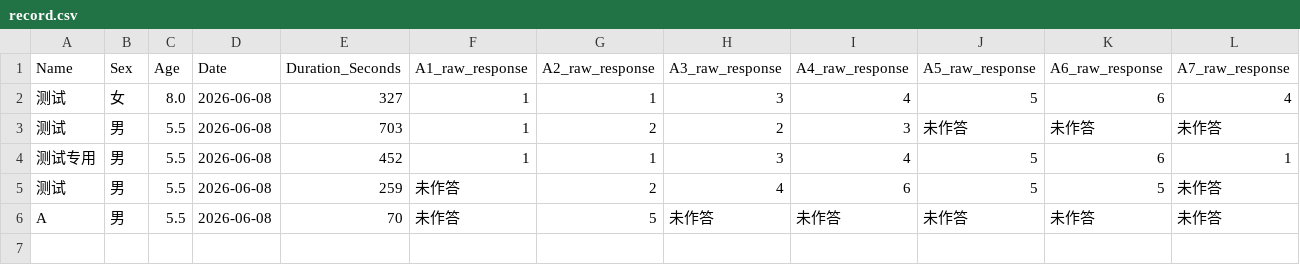
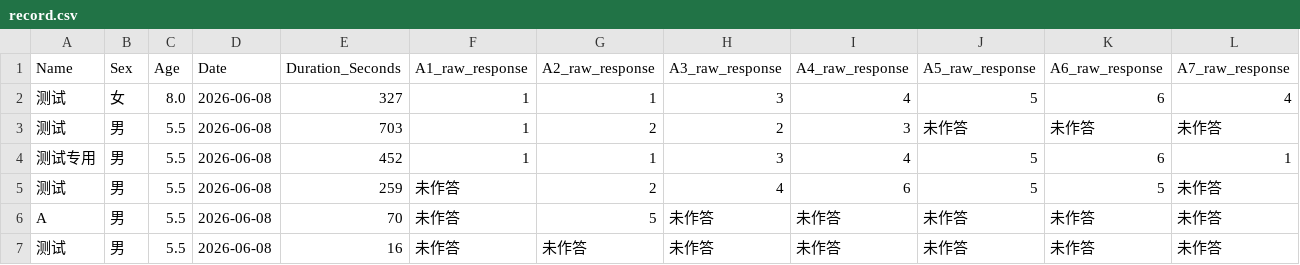
Before and after one commit to lianglixia1234/IQ-Test-and-Report, a CSV file: record.csv, drawn as a sheet; only a part is shown; rows hold the shown columns only; the diff names each change by its address in the sheet, - before the commit and + after, or states it on an @@ line.

Commit message:
Add IQ result

```diff
--- a/record.csv
+++ b/record.csv
+row 7: 测试 | 男 | 5.5 | 2026-06-08 | 16 | 未作答 | 未作答 | 未作答 | 未作答 | 未作答 | 未作答 | 未作答
```
